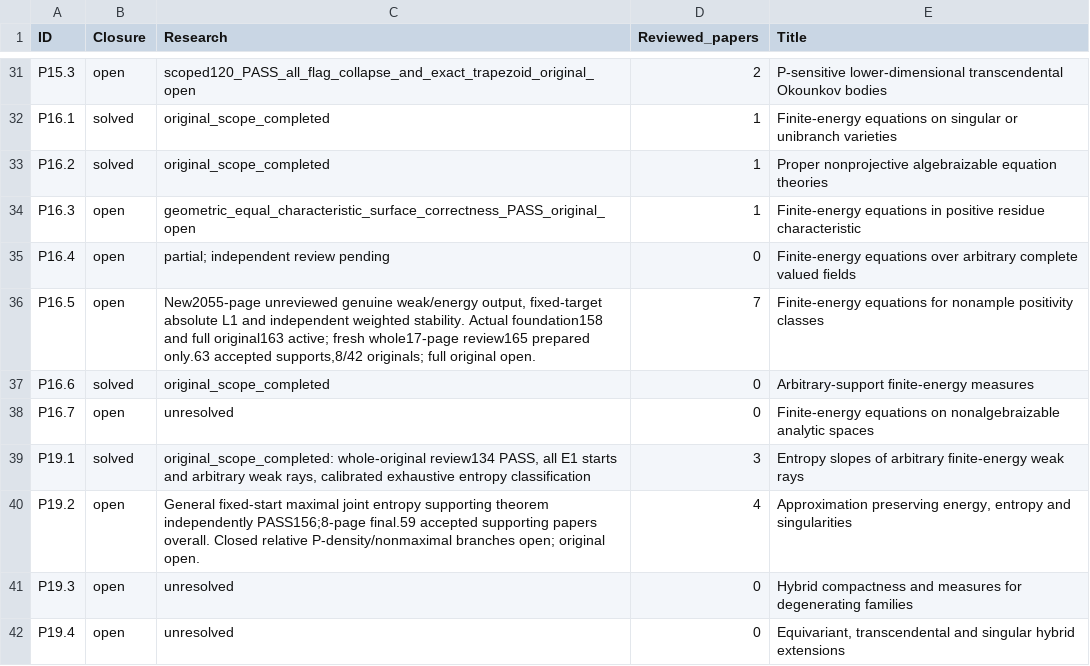
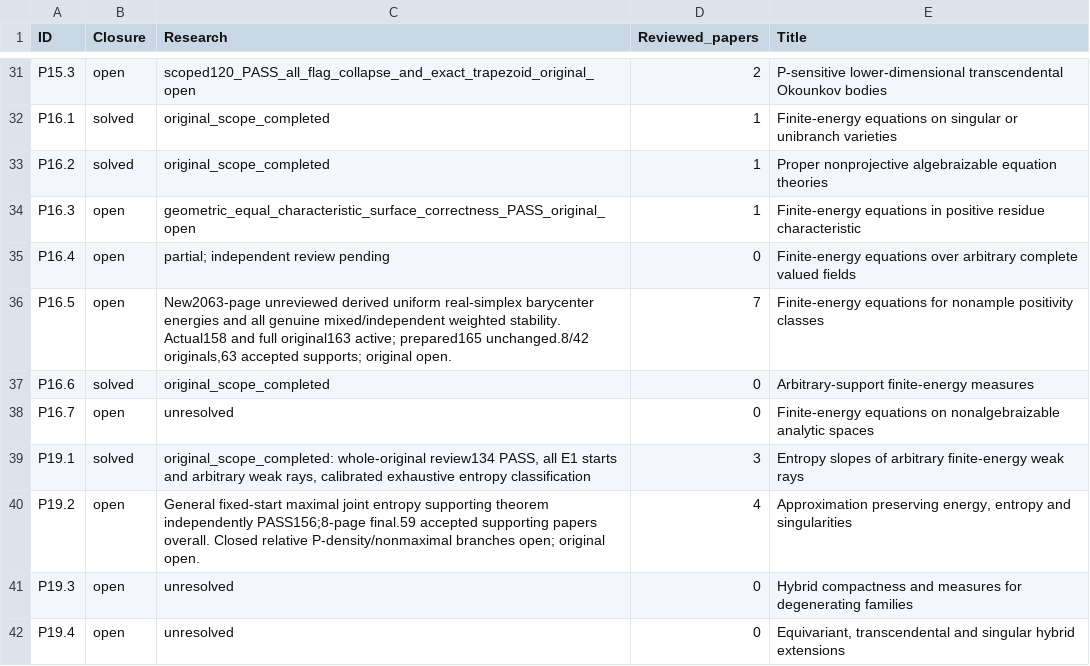
Before and after one commit to MingchenXia/nonarchimedean-pluripotential-theory, a TSV file: manuscript/editorial/xean_research_20261003/checklist-current.tsv, drawn as a sheet; only a part is shown, gaps mark what is left out.

```diff
--- a/manuscript/editorial/xean_research_20261003/checklist-current.tsv
+++ b/manuscript/editorial/xean_research_20261003/checklist-current.tsv
@@ -35,3 +35,3 @@ P16.3	open	geometric_equal_characteristic_surface_correctness_PASS_original_open
 P16.4	open	partial; independent review pending	0	Finite-energy equations over arbitrary complete valued ﬁelds
-P16.5	open	New2055-page unreviewed genuine weak/energy output, fixed-target absolute L1 and independent weighted stability. Actual foundation158 and full original163 active; fresh whole17-page review165 prepared only.63 accepted supports,8/42 originals; full original open.	7	Finite-energy equations for nonample positivity classes
+P16.5	open	New2063-page unreviewed derived uniform real-simplex barycenter energies and all genuine mixed/independent weighted stability. Actual158 and full original163 active; prepared165 unchanged.8/42 originals,63 accepted supports; original open.	7	Finite-energy equations for nonample positivity classes
 P16.6	solved	original_scope_completed	0	Arbitrary-support ﬁnite-energy measures
```
Also changed, not shown: 17 other files.
